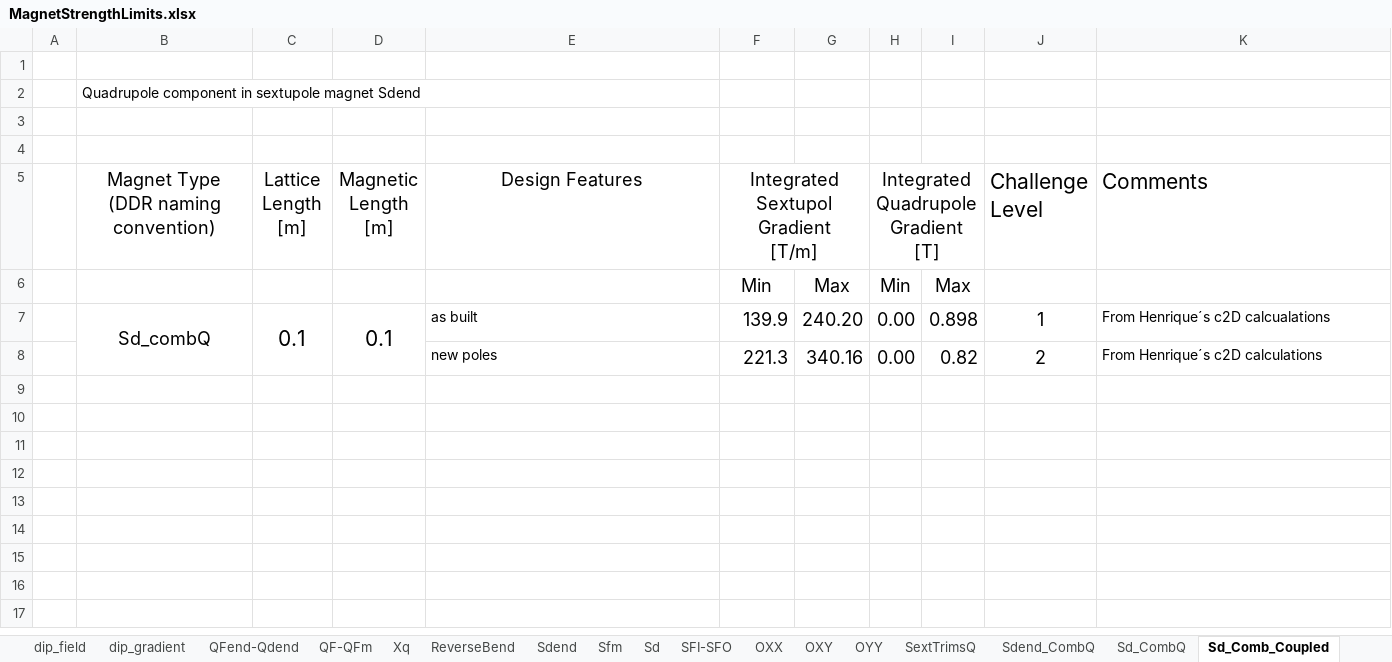
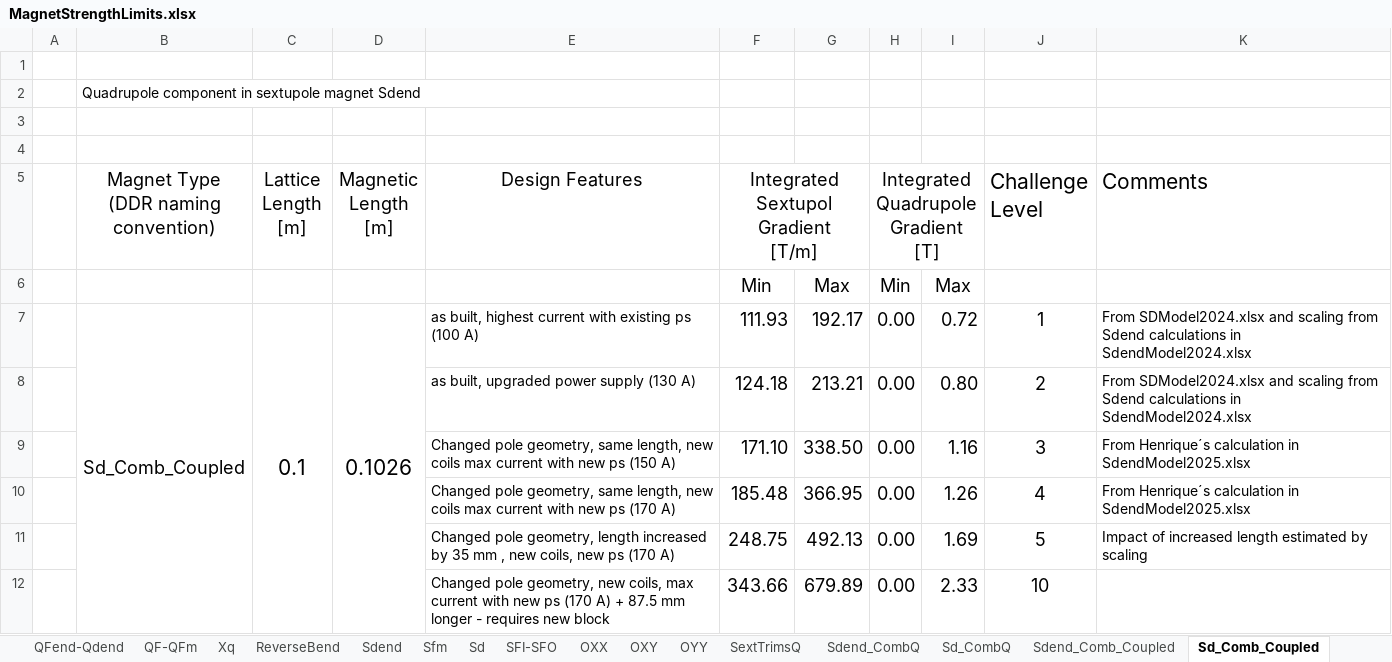
Before and after one commit to stevemolloy/LatticeCosts, an Excel workbook: data/MagnetStrengthLimits.xlsx, sheet Sd_Comb_Coupled, drawn as a sheet; values as stored, in another font and other column widths than the file's, no borders; removed rows and columns are numbered as before the commit, all else as after; the diff names each change by its address in the sheet, - before the commit and + after, or states it on an @@ line.

```diff
--- a/data/MagnetStrengthLimits.xlsx (sheet Sd_Comb_Coupled)
+++ b/data/MagnetStrengthLimits.xlsx (sheet Sd_Comb_Coupled)
+sheet tab: Sdend_Comb_Coupled
-row 7:  | Sd_combQ | 0.1 | 0.1 | as built | 139.9 | 240.20 | 0.00 | 0.898 | 1 | From Henrique´s c2D calcualations
-row 8:  |  |  |  | new poles | 221.3 | 340.16 | 0.00 | 0.82 | 2 | From Henrique´s c2D calculations
+row 7:  | Sd_Comb_Coupled | 0.1 | 0.1026 | as built, highest current with existing ps (100 A) | 111.93 | 192.17 | 0.00 | 0.72 | 1 | From SDModel2024.xlsx and scaling from Sdend calculations in SdendModel2024.xlsx
+row 8:  |  |  |  | as built, upgraded power supply (130 A) | 124.18 | 213.21 | 0.00 | 0.80 | 2 | From SDModel2024.xlsx and scaling from Sdend calculations in SdendModel2024.xlsx
+row 9:  |  |  |  | Changed pole geometry, same length, new coils max current with new ps (150 A) | 171.10 | 338.50 | 0.00 | 1.16 | 3 | From Henrique´s calculation in SdendModel2025.xlsx
+row 10:  |  |  |  | Changed pole geometry, same length, new coils max current with new ps (170 A) | 185.48 | 366.95 | 0.00 | 1.26 | 4 | From Henrique´s calculation in SdendModel2025.xlsx
+row 11:  |  |  |  | Changed pole geometry, length increased by 35 mm , new coils, new ps (170 A) | 248.75 | 492.13 | 0.00 | 1.69 | 5 | Impact of increased length estimated by scaling
+row 12:  |  |  |  | Changed pole geometry, new coils, max current with new ps (170 A) + 87.5 mm longer - requires new block | 343.66 | 679.89 | 0.00 | 2.33 | 10
```
Also changed, not shown: sheet Sdend, sheet Sd, sheet SFI-SFO, sheet Sfm, sheet QF-QFm, sheet dip_gradient, 6 more sheets, formulas that keep their value, data/LatticeSummaries.xlsx.
